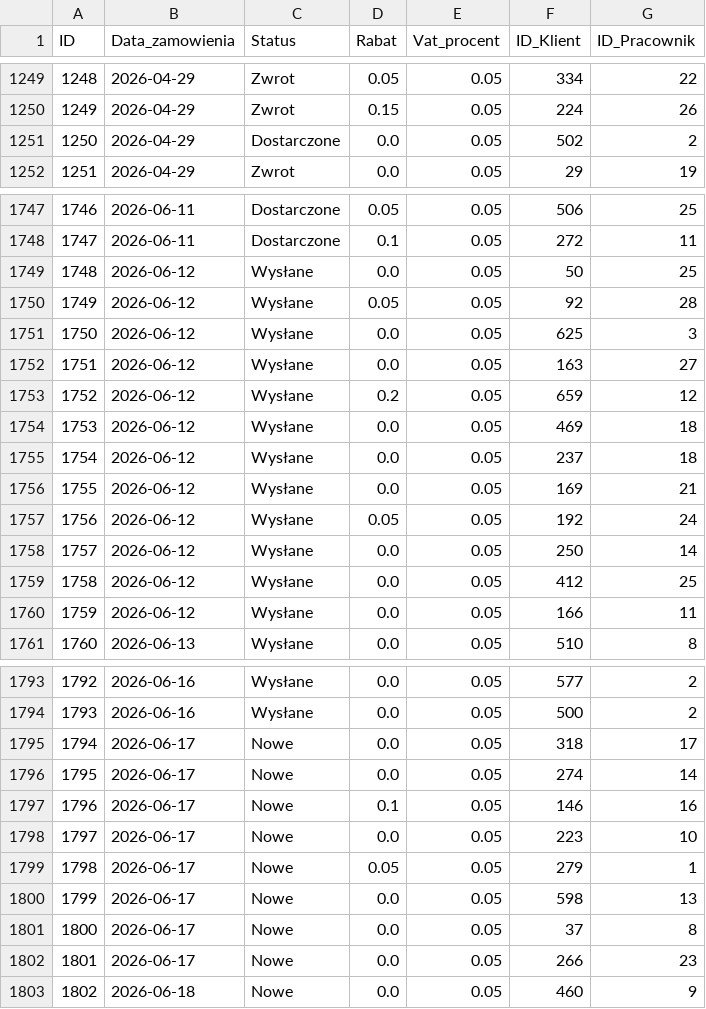
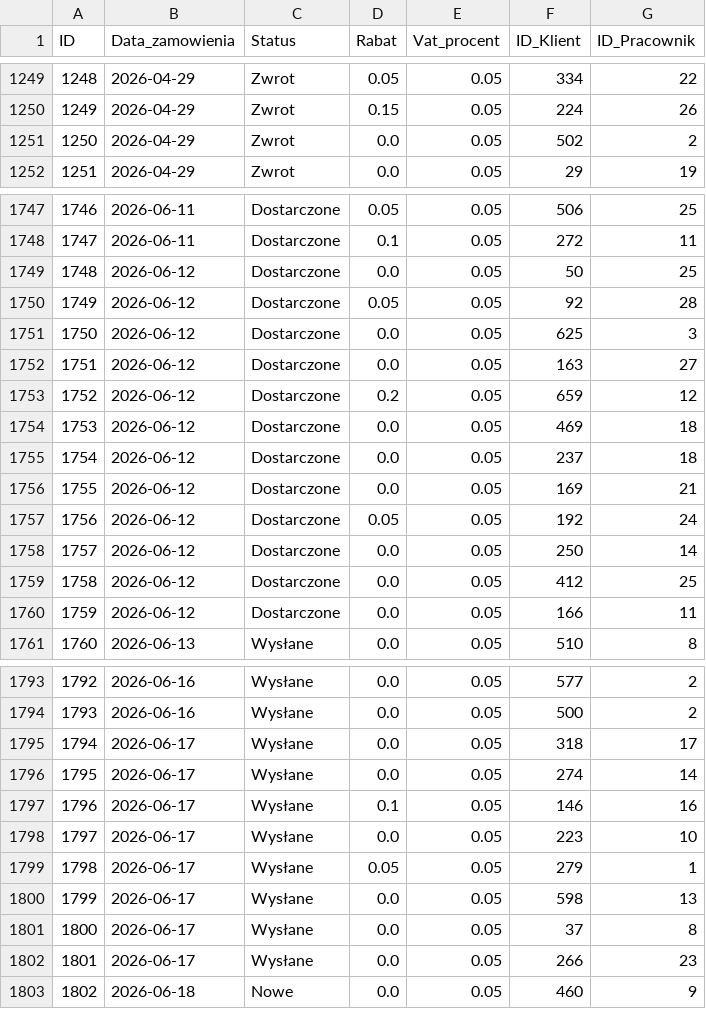
Before and after one commit to abazela/generator-danych, a CSV file: dane_csv/zamowienia.csv, drawn as a sheet; only a part is shown, gaps mark what is left out; the diff covers the shown part only.

```diff
--- a/dane_csv/zamowienia.csv
+++ b/dane_csv/zamowienia.csv
@@ -1250,3 +1250,3 @@
 1249,2026-04-29,Zwrot,0.15,0.05,224,26
-1250,2026-04-29,Dostarczone,0.0,0.05,502,2
+1250,2026-04-29,Zwrot,0.0,0.05,502,2
 1251,2026-04-29,Zwrot,0.0,0.05,29,19
@@ -1748,14 +1748,14 @@
 1747,2026-06-11,Dostarczone,0.1,0.05,272,11
-1748,2026-06-12,Wysłane,0.0,0.05,50,25
-1749,2026-06-12,Wysłane,0.05,0.05,92,28
-1750,2026-06-12,Wysłane,0.0,0.05,625,3
-1751,2026-06-12,Wysłane,0.0,0.05,163,27
-1752,2026-06-12,Wysłane,0.2,0.05,659,12
-1753,2026-06-12,Wysłane,0.0,0.05,469,18
-1754,2026-06-12,Wysłane,0.0,0.05,237,18
-1755,2026-06-12,Wysłane,0.0,0.05,169,21
-1756,2026-06-12,Wysłane,0.05,0.05,192,24
-1757,2026-06-12,Wysłane,0.0,0.05,250,14
-1758,2026-06-12,Wysłane,0.0,0.05,412,25
-1759,2026-06-12,Wysłane,0.0,0.05,166,11
+1748,2026-06-12,Dostarczone,0.0,0.05,50,25
+1749,2026-06-12,Dostarczone,0.05,0.05,92,28
+1750,2026-06-12,Dostarczone,0.0,0.05,625,3
+1751,2026-06-12,Dostarczone,0.0,0.05,163,27
+1752,2026-06-12,Dostarczone,0.2,0.05,659,12
+1753,2026-06-12,Dostarczone,0.0,0.05,469,18
+1754,2026-06-12,Dostarczone,0.0,0.05,237,18
+1755,2026-06-12,Dostarczone,0.0,0.05,169,21
+1756,2026-06-12,Dostarczone,0.05,0.05,192,24
+1757,2026-06-12,Dostarczone,0.0,0.05,250,14
+1758,2026-06-12,Dostarczone,0.0,0.05,412,25
+1759,2026-06-12,Dostarczone,0.0,0.05,166,11
 1760,2026-06-13,Wysłane,0.0,0.05,510,8
@@ -1794,10 +1794,10 @@
 1793,2026-06-16,Wysłane,0.0,0.05,500,2
-1794,2026-06-17,Nowe,0.0,0.05,318,17
-1795,2026-06-17,Nowe,0.0,0.05,274,14
-1796,2026-06-17,Nowe,0.1,0.05,146,16
-1797,2026-06-17,Nowe,0.0,0.05,223,10
-1798,2026-06-17,Nowe,0.05,0.05,279,1
-1799,2026-06-17,Nowe,0.0,0.05,598,13
-1800,2026-06-17,Nowe,0.0,0.05,37,8
-1801,2026-06-17,Nowe,0.0,0.05,266,23
+1794,2026-06-17,Wysłane,0.0,0.05,318,17
+1795,2026-06-17,Wysłane,0.0,0.05,274,14
+1796,2026-06-17,Wysłane,0.1,0.05,146,16
+1797,2026-06-17,Wysłane,0.0,0.05,223,10
+1798,2026-06-17,Wysłane,0.05,0.05,279,1
+1799,2026-06-17,Wysłane,0.0,0.05,598,13
+1800,2026-06-17,Wysłane,0.0,0.05,37,8
+1801,2026-06-17,Wysłane,0.0,0.05,266,23
 1802,2026-06-18,Nowe,0.0,0.05,460,9
```
Also changed, not shown: 19 added rows and 6 edited cells elsewhere in this file, dane_csv/klienci.csv, dane_csv/pozycje_zamowienie.csv.
